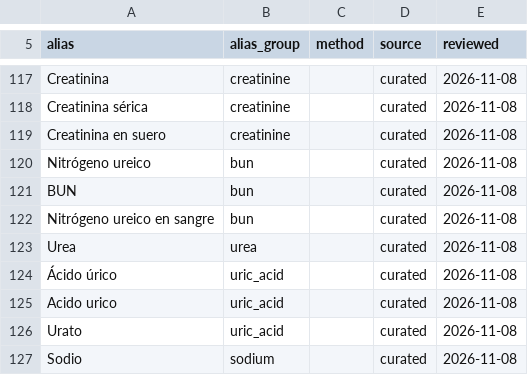
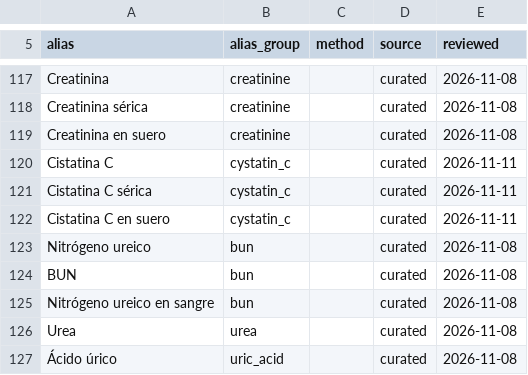
Before and after one commit to GeiserX/OwnHealth, a TSV file: data/terminology/aliases/es.tsv, drawn as a sheet; only a part is shown, gaps mark what is left out; the shorter side is filled out with more unchanged rows; the diff names each change by its address in the sheet, - before the commit and + after, or states it on an @@ line.

Commit message:
feat(terminology): read cystatin C from lab reports in es, en, de and fr (LOINC 33863-2)
The normalizer tables gain a cystatin_c group, so derivation_version moves; the
Python reference fixture records the new tables hash.

```diff
--- a/data/terminology/aliases/es.tsv
+++ b/data/terminology/aliases/es.tsv
+row 120: Cistatina C | cystatin_c |  | curated | 2026-11-11
+row 121: Cistatina C sérica | cystatin_c |  | curated | 2026-11-11
+row 122: Cistatina C en suero | cystatin_c |  | curated | 2026-11-11
```
Also changed, not shown: data/terminology/aliases/de.tsv, data/terminology/aliases/en.tsv, 5 other files.
